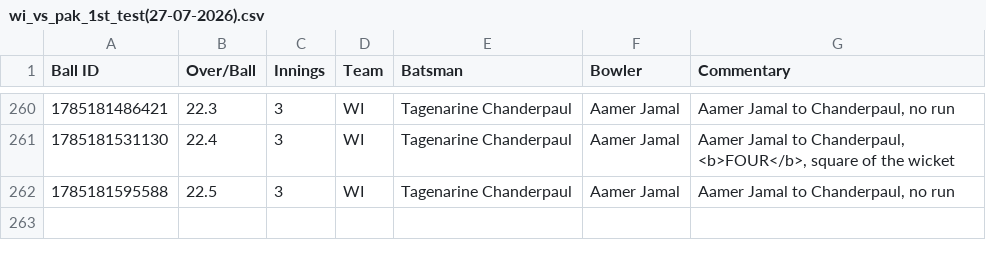
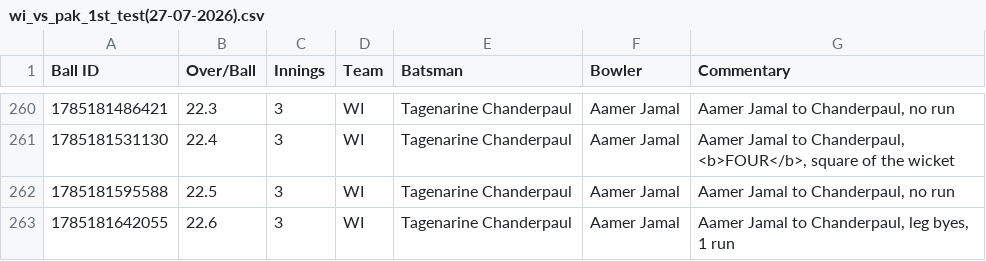
Before and after one commit to heisenricher/cricket_data, a CSV file: wi_vs_pak_1st_test(27-07-2026).csv, drawn as a sheet; only a part is shown, gaps mark what is left out.

```diff
--- a/wi_vs_pak_1st_test(27-07-2026).csv
+++ b/wi_vs_pak_1st_test(27-07-2026).csv
@@ -262 +262,2 @@ Ball ID,Over/Ball,Innings,Team,Batsman,Bowler,Commentary
 1785181595588,22.5,3,WI,Tagenarine Chanderpaul,Aamer Jamal,"Aamer Jamal to Chanderpaul, no run"
+1785181642055,22.6,3,WI,Tagenarine Chanderpaul,Aamer Jamal,"Aamer Jamal to Chanderpaul, leg byes, 1 run"
```
